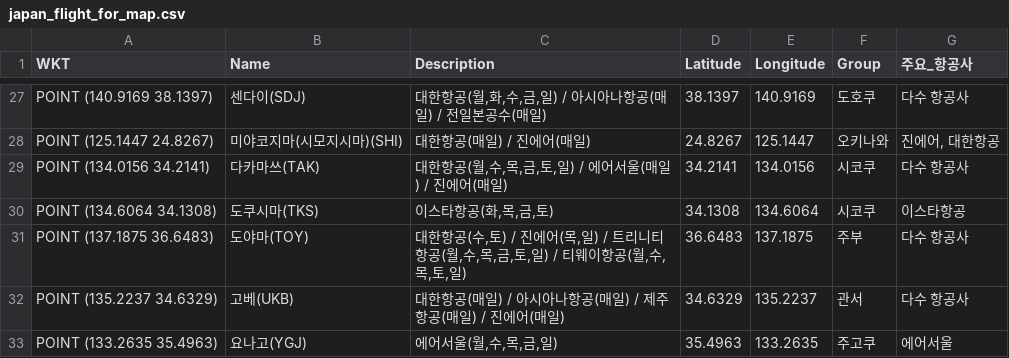
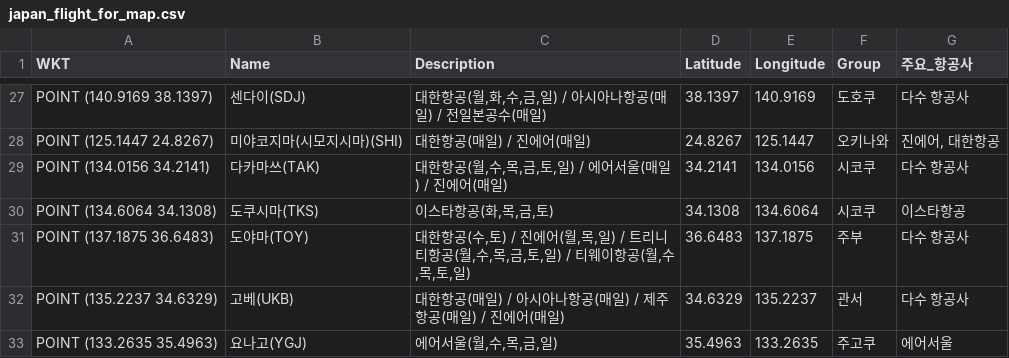
Before and after one commit to herbie4106/flight-tracker, a CSV file: japan_flight_for_map.csv, drawn as a sheet; only a part is shown, gaps mark what is left out.

```diff
--- a/japan_flight_for_map.csv
+++ b/japan_flight_for_map.csv
@@ -30,3 +30,3 @@ POINT (134.0156 34.2141),다카마쓰(TAK),"대한항공(월,수,목,금,토,일
 POINT (134.6064 34.1308),도쿠시마(TKS),"이스타항공(화,목,금,토)",34.1308,134.6064,시코쿠,이스타항공
-POINT (137.1875 36.6483),도야마(TOY),"대한항공(수,토) / 진에어(목,일) / 트리니티항공(월,수,목,금,토,일) / 티웨이항공(월,수,목,토,일)",36.6483,137.1875,주부,다수 항공사
+POINT (137.1875 36.6483),도야마(TOY),"대한항공(수,토) / 진에어(월,목,일) / 트리니티항공(월,수,목,금,토,일) / 티웨이항공(월,수,목,토,일)",36.6483,137.1875,주부,다수 항공사
 POINT (135.2237 34.6329),고베(UKB),대한항공(매일) / 아시아나항공(매일) / 제주항공(매일) / 진에어(매일),34.6329,135.2237,관서,다수 항공사
```
Also changed, not shown: 1 other file.
